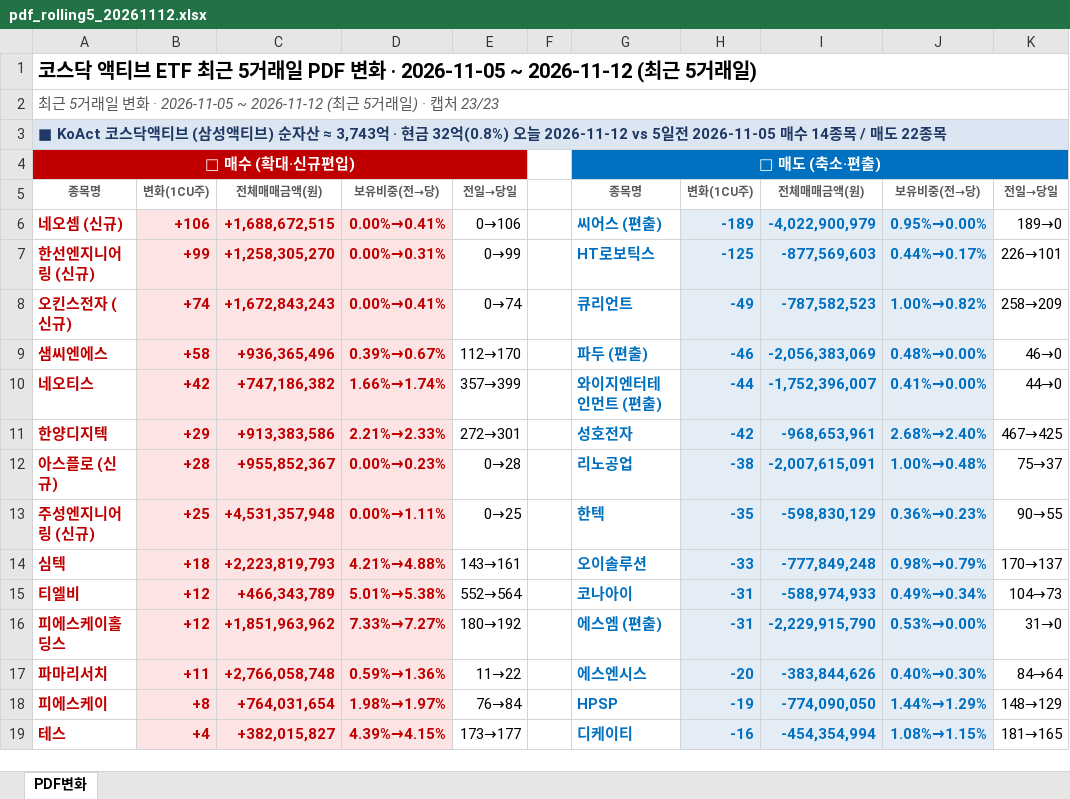
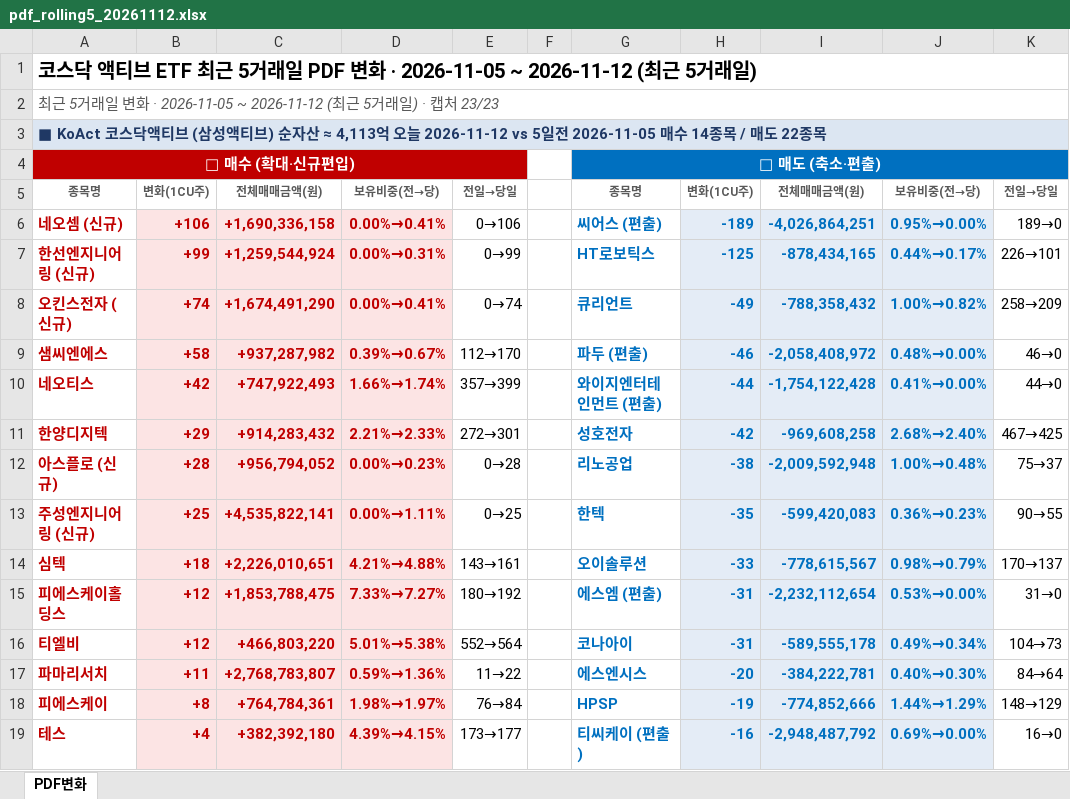
Before and after one commit to unrevr15/etf-reports, an Excel workbook: reports/pdf_rolling5_20261112.xlsx, sheet PDF변화, drawn as a sheet; only a part is shown; values as stored, in another font and other column widths than the file's, no borders; removed rows and columns are numbered as before the commit, all else as after; the diff covers the shown part only; the diff names each change by its address in the sheet, - before the commit and + after, or states it on an @@ line.

```diff
--- a/reports/pdf_rolling5_20261112.xlsx (sheet PDF변화)
+++ b/reports/pdf_rolling5_20261112.xlsx (sheet PDF변화)
-A3: …자산 ≈ 3,743억 · 현금 32억(0.8%) 오늘 2026-11-12…
+A3: …자산 ≈ 4,113억 오늘 2026-11-12…
-C6: +1,688,672,515
+C6: +1,690,336,158
-I6: -4,022,900,979
+I6: -4,026,864,251
-C7: +1,258,305,270
+C7: +1,259,544,924
-I7: -877,569,603
+I7: -878,434,165
-C8: +1,672,843,243
+C8: +1,674,491,290
-I8: -787,582,523
+I8: -788,358,432
-C9: +936,365,496
+C9: +937,287,982
-I9: -2,056,383,069
+I9: -2,058,408,972
-C10: +747,186,382
+C10: +747,922,493
-I10: -1,752,396,007
+I10: -1,754,122,428
-C11: +913,383,586
+C11: +914,283,432
-I11: -968,653,961
+I11: -969,608,258
-C12: +955,852,367
+C12: +956,794,052
-I12: -2,007,615,091
+I12: -2,009,592,948
-C13: +4,531,357,948
+C13: +4,535,822,141
-I13: -598,830,129
+I13: -599,420,083
-C14: +2,223,819,793
+C14: +2,226,010,651
-I14: -777,849,248
+I14: -778,615,567
-row 15: 티엘비 | +12 | +466,343,789 | 5.01%→5.38% | 552→564 |  | 코나아이 | -31 | -588,974,933 | 0.49%→0.34% | 104→73
-C15: +1,851,963,962
+C15: +1,853,788,475
-I15: -2,229,915,790
+I15: -2,232,112,654
+row 16: 티엘비 | +12 | +466,803,220 | 5.01%→5.38% | 552→564 |  | 코나아이 | -31 | -589,555,178 | 0.49%→0.34% | 104→73
-C17: +2,766,058,748
+C17: +2,768,783,807
-I17: -383,844,626
+I17: -384,222,781
-C18: +764,031,654
+C18: +764,784,361
-I18: -774,090,050
+I18: -774,852,666
-C19: +382,015,827
+C19: +382,392,180
-G19: 디케이티
+G19: 티씨케이 (편출)
-I19: -454,354,994
+I19: -2,948,487,792
-J19: 1.08%→1.15%
+J19: 0.69%→0.00%
-K19: 181→165
+K19: 16→0
```
Also changed, not shown: 4 added rows, 4 removed rows, 235 edited cells and cell formats elsewhere in this sheet, reports/pdf_change_20261112.xlsx.
